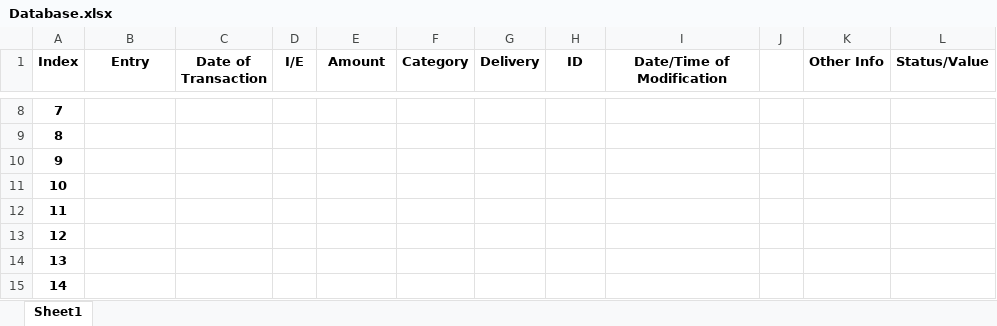
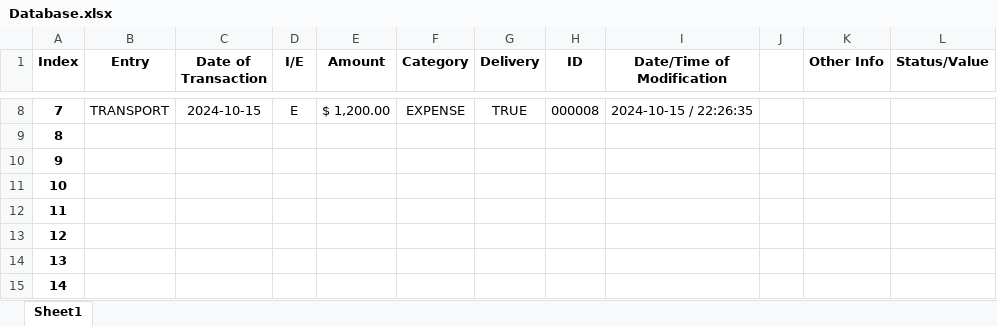
Before and after one commit to KKTypeCode/NSB-AlgoProg-Group-Work, an Excel workbook: Database.xlsx, sheet Sheet1, drawn as a sheet; only a part is shown, gaps mark what is left out; values as stored, in another font and other column widths than the file's, no borders; the diff covers the shown part only; the diff names each change by its address in the sheet, - before the commit and + after, or states it on an @@ line.

```diff
--- a/Database.xlsx (sheet Sheet1)
+++ b/Database.xlsx (sheet Sheet1)
-B8 (Entry): (empty)
+B8 (Entry): TRANSPORT
-C8 (Date of Transaction): (empty)
+C8 (Date of Transaction): 2024-10-15
-D8 (I/E): (empty)
+D8 (I/E): E
-E8 (Amount): (empty)
+E8 (Amount): $ 1,200.00
-F8 (Category): (empty)
+F8 (Category): EXPENSE
-G8 (Delivery): (empty)
+G8 (Delivery): TRUE
-H8 (ID): (empty)
+H8 (ID): 000008
-I8 (Date/Time of Modification): (empty)
+I8 (Date/Time of Modification): 2024-10-15 / 22:26:35
```
Also changed, not shown: 37 edited cells elsewhere in this sheet, 2 other files.
